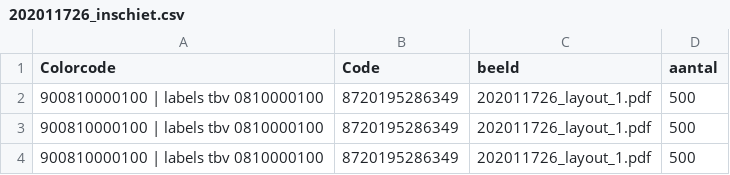
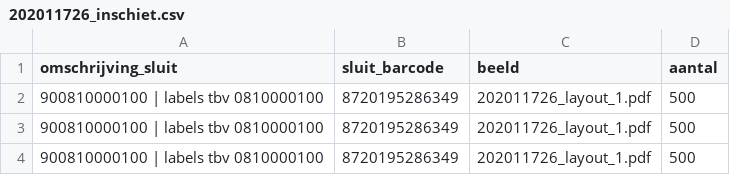
Before and after one commit to Whateverdoa/Vila_no_short, a CSV file: source/file_in/202011726_inschiet.csv, drawn as a sheet; only a part is shown.

```diff
--- a/source/file_in/202011726_inschiet.csv
+++ b/source/file_in/202011726_inschiet.csv
@@ -1,2 +1,2 @@
-Colorcode;Code;beeld;aantal
+omschrijving_sluit;sluit_barcode;beeld;aantal
 900810000100 | labels tbv 0810000100;8720195286349;202011726_layout_1.pdf;500
```
Also changed, not shown: source/file_in/202011726_inschiet_summary.csv, source/file_in/def_Basis_Engelvaart_Noshirt_Noshirt_2020_VDP_1.csv, 8 other files.
